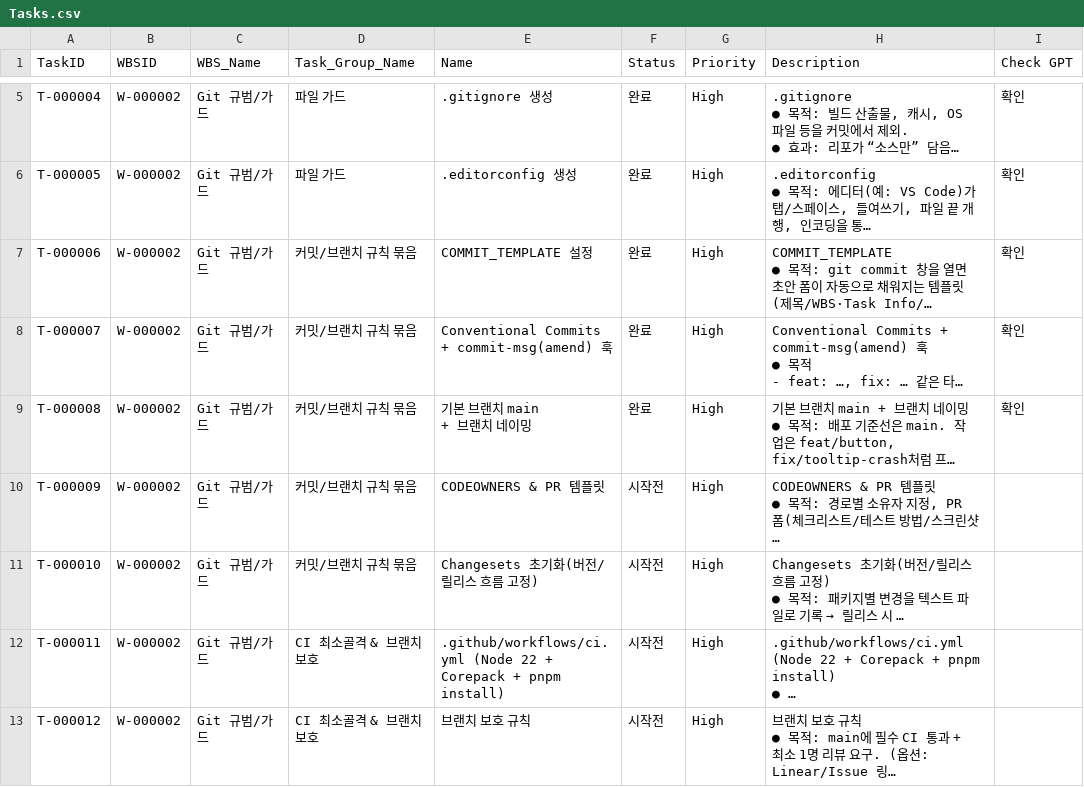
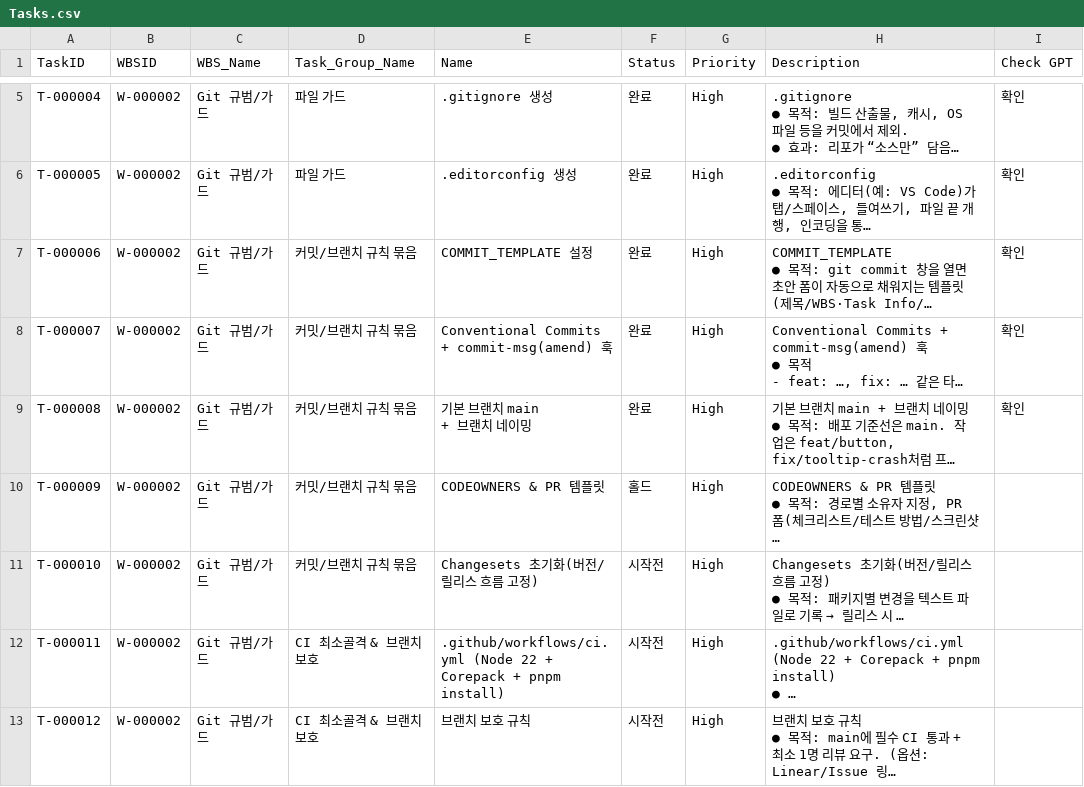
Before and after one commit to CompNh/ara, a CSV file: planning/Tasks.csv, drawn as a sheet; only a part is shown, gaps mark what is left out; long unchanged cells end in …; the diff names each change by its address in the sheet, - before the commit and + after, or states it on an @@ line.

Commit message:
chore(planning): T-000009 상태를 홀드로 변경
WBS: W-000002
Task: T-000009
Task Name: CODEOWNERS & PR 템플릿 상태 조정

T-000009를 단독 개발 상황에 맞춰 홀드로 전환합니다.

```diff
--- a/planning/Tasks.csv
+++ b/planning/Tasks.csv
-F10 (Status): 시작전
+F10 (Status): 홀드
```
